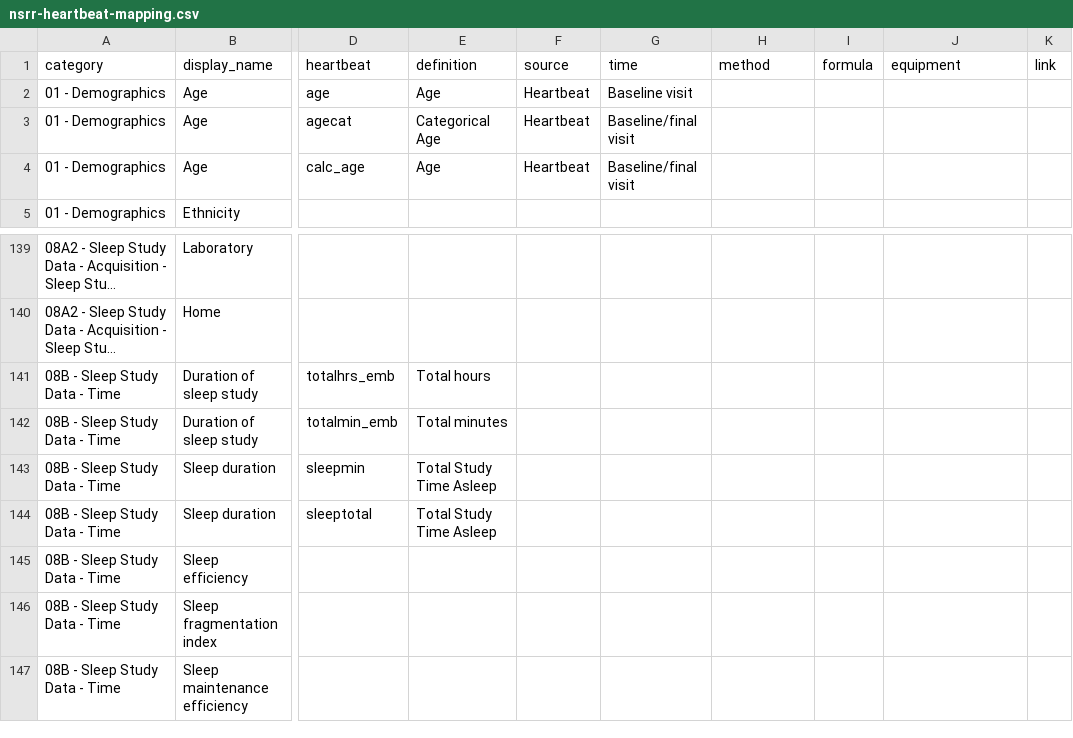
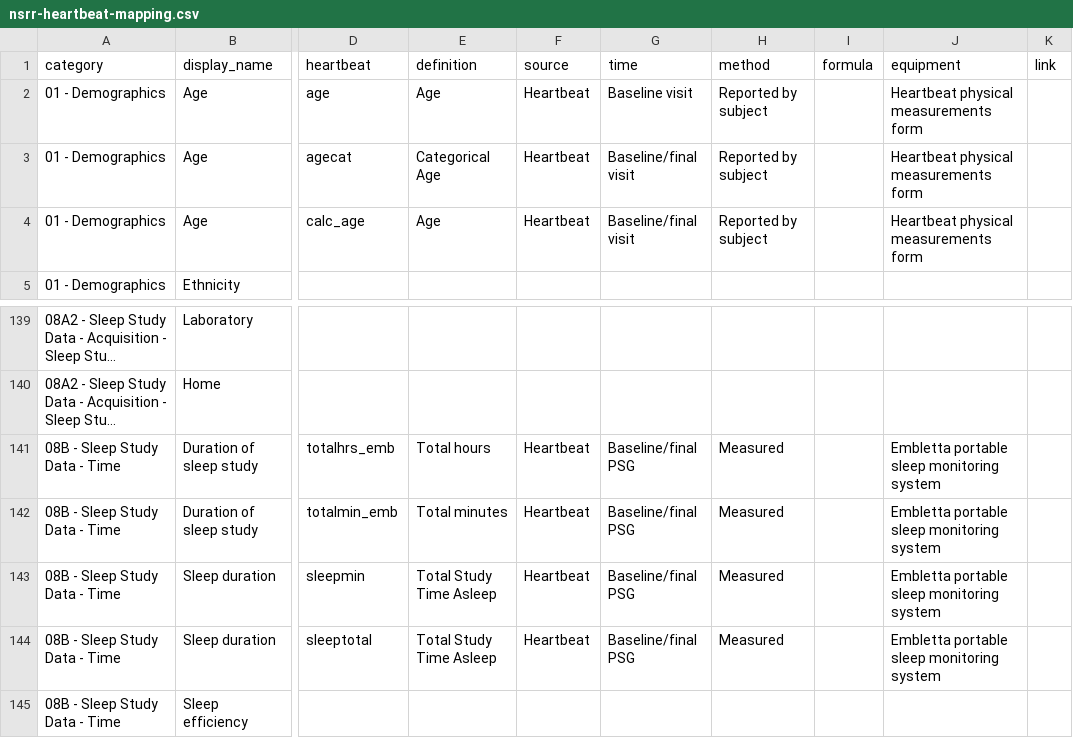
Before and after one commit to licongcui/nsrr-cross-cohort-mapping, a CSV file: mappings/nsrr-heartbeat-mapping.csv, drawn as a sheet; only a part is shown, gaps mark what is left out; the shorter side is filled out with more unchanged rows; long unchanged cells end in …; the diff names each change by its address in the sheet, - before the commit and + after, or states it on an @@ line.

```diff
--- a/mappings/nsrr-heartbeat-mapping.csv
+++ b/mappings/nsrr-heartbeat-mapping.csv
-H2:H4 (method): (empty)
+H2:H4 (method): Reported by subject
-J2:J4 (equipment): (empty)
+J2:J4 (equipment): Heartbeat physical measurements form
-F141:F144 (source): (empty)
+F141:F144 (source): Heartbeat
-G141:G144 (time): (empty)
+G141:G144 (time): Baseline/final PSG
-H141:H144 (method): (empty)
+H141:H144 (method): Measured
-J141:J144 (equipment): (empty)
+J141:J144 (equipment): Embletta portable sleep monitoring system
```
Also changed, not shown: mappings/nsrr-cfs-mapping.csv, mappings/nsrr-provenance-attribute-lexicon.csv.
